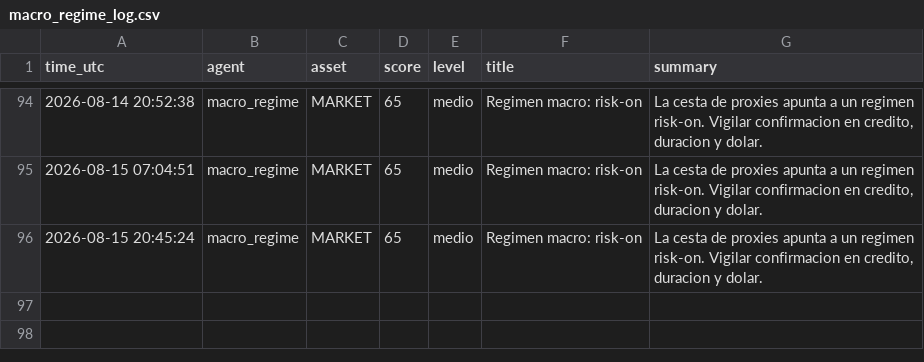
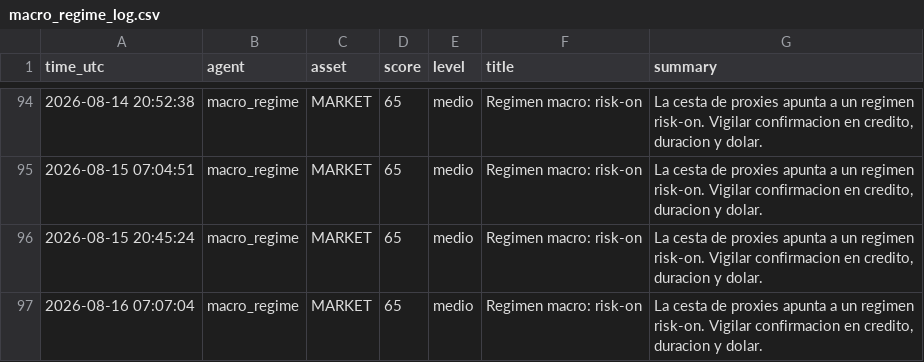
Before and after one commit to DiegoSR-git/market-signal-agent, a CSV file: macro_regime_log.csv, drawn as a sheet; only a part is shown, gaps mark what is left out; the diff names each change by its address in the sheet, - before the commit and + after, or states it on an @@ line.

```diff
--- a/macro_regime_log.csv
+++ b/macro_regime_log.csv
+row 97: 2026-08-16 07:07:04 | macro_regime | MARKET | 65 | medio | Regimen macro: risk-on | La cesta de proxies apunta a un regimen risk-on. Vigilar confirmacion en credito, duracion y dolar.
```
Also changed, not shown: 5 other files.
